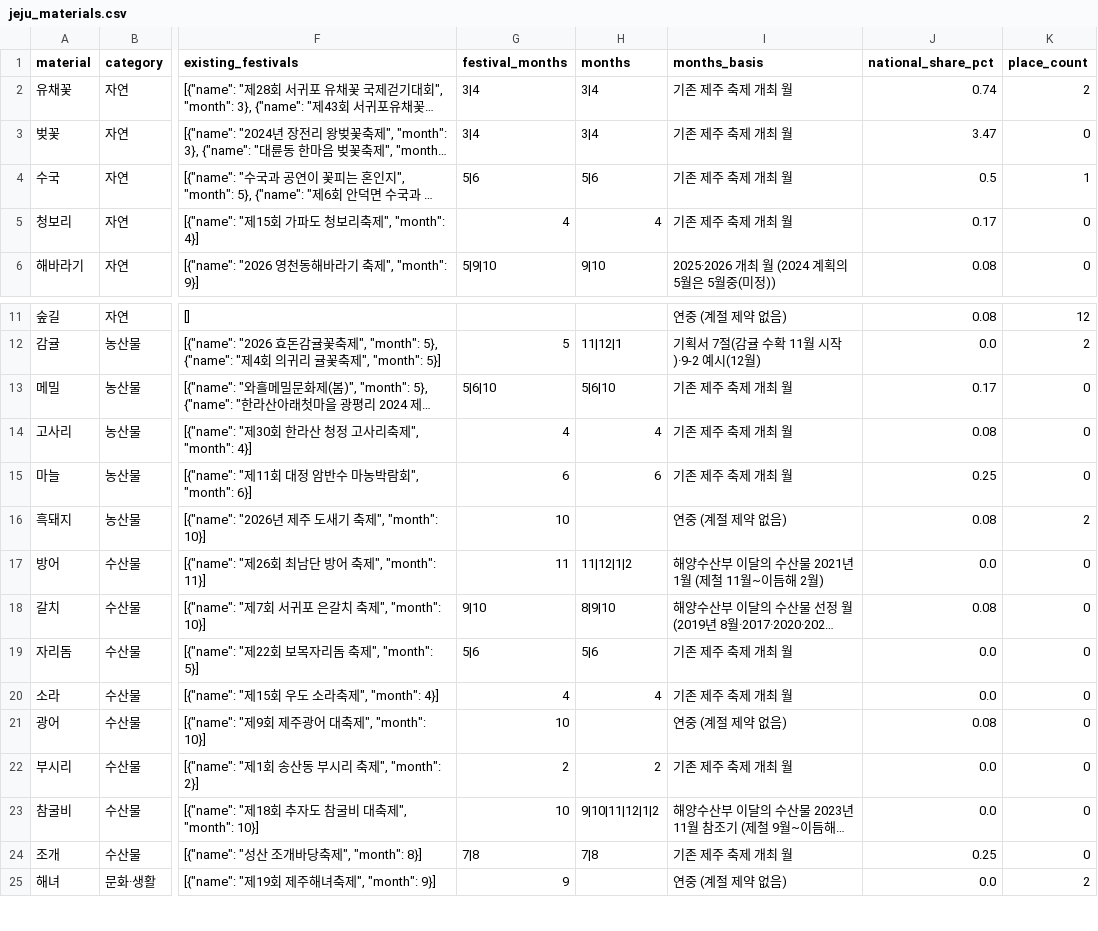
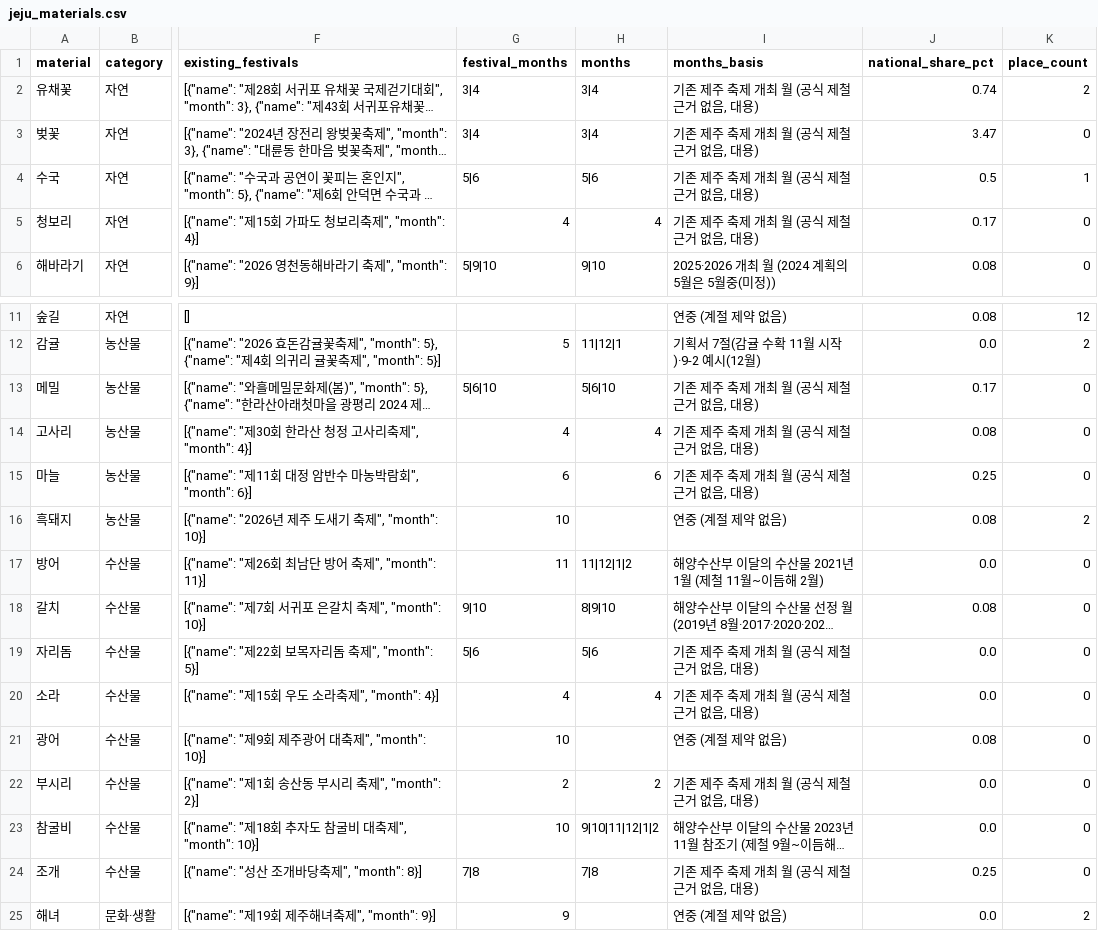
Before and after one commit to xxrainow/jeju-festival-maker, a CSV file: research/reference/jeju_materials.csv, drawn as a sheet; only a part is shown, gaps mark what is left out; long unchanged cells end in …; the diff names each change by its address in the sheet, - before the commit and + after, or states it on an @@ line.

```diff
--- a/research/reference/jeju_materials.csv
+++ b/research/reference/jeju_materials.csv
-I2:I5 (months_basis): 기존 제주 축제 개최 월
+I2:I5 (months_basis): 기존 제주 축제 개최 월 (공식 제철 근거 없음, 대용)
-I13:I15 (months_basis): 기존 제주 축제 개최 월
+I13:I15 (months_basis): 기존 제주 축제 개최 월 (공식 제철 근거 없음, 대용)
-I19:I20 (months_basis): 기존 제주 축제 개최 월
+I19:I20 (months_basis): 기존 제주 축제 개최 월 (공식 제철 근거 없음, 대용)
-I22 (months_basis): 기존 제주 축제 개최 월
+I22 (months_basis): 기존 제주 축제 개최 월 (공식 제철 근거 없음, 대용)
-I24 (months_basis): 기존 제주 축제 개최 월
+I24 (months_basis): 기존 제주 축제 개최 월 (공식 제철 근거 없음, 대용)
```
Also changed, not shown: research/reference/jeju_material_keywords.csv, 1 other file.
